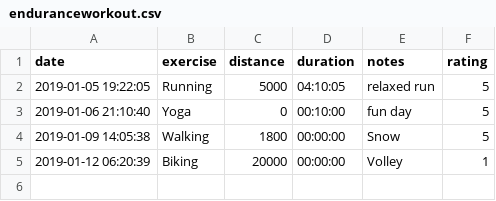
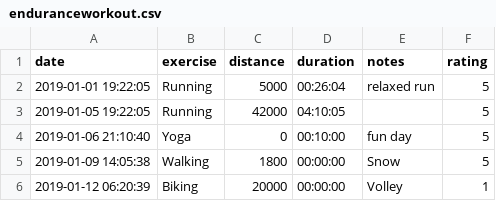
Before and after one commit to spech66/lifelogspd, a CSV file: data/example/enduranceworkout.csv, drawn as a sheet.

Commit message:
duration display, strength graph

```diff
--- a/data/example/enduranceworkout.csv
+++ b/data/example/enduranceworkout.csv
@@ -1,3 +1,4 @@
 date;exercise;distance;duration;notes;rating
-2019-01-05 19:22:05;Running;5000;04:10:05;relaxed run;5
+2019-01-01 19:22:05;Running;5000;00:26:04;relaxed run;5
+2019-01-05 19:22:05;Running;42000;04:10:05;;5
 2019-01-06 21:10:40;Yoga;0;00:10:00;fun day;5
```
Also changed, not shown: 2 other files.
